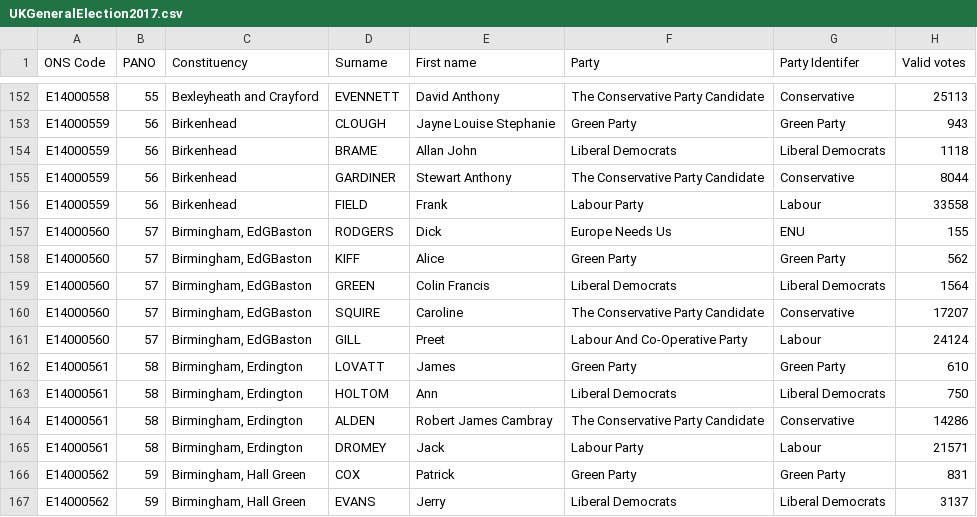
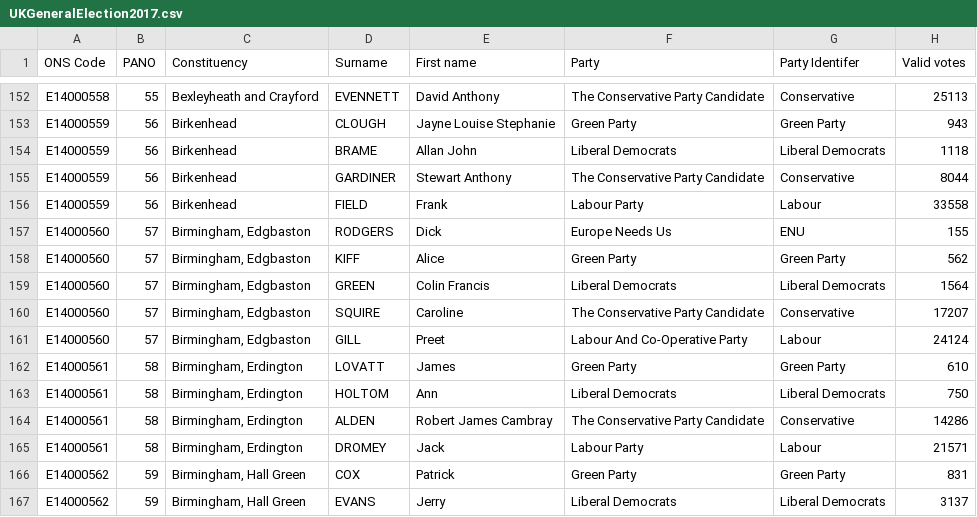
Before and after one commit to rjmeats/JavaStreams, a CSV file: Streams/data/UKGeneralElection2017.csv, drawn as a sheet; only a part is shown, gaps mark what is left out; the diff names each change by its address in the sheet, - before the commit and + after, or states it on an @@ line.

Commit message:
Generate output CSV file of augmented election results

```diff
--- a/Streams/data/UKGeneralElection2017.csv
+++ b/Streams/data/UKGeneralElection2017.csv
-C157:C161 (Constituency): Birmingham, EdGBaston
+C157:C161 (Constituency): Birmingham, Edgbaston
```
Also changed, not shown: 2 other files.
